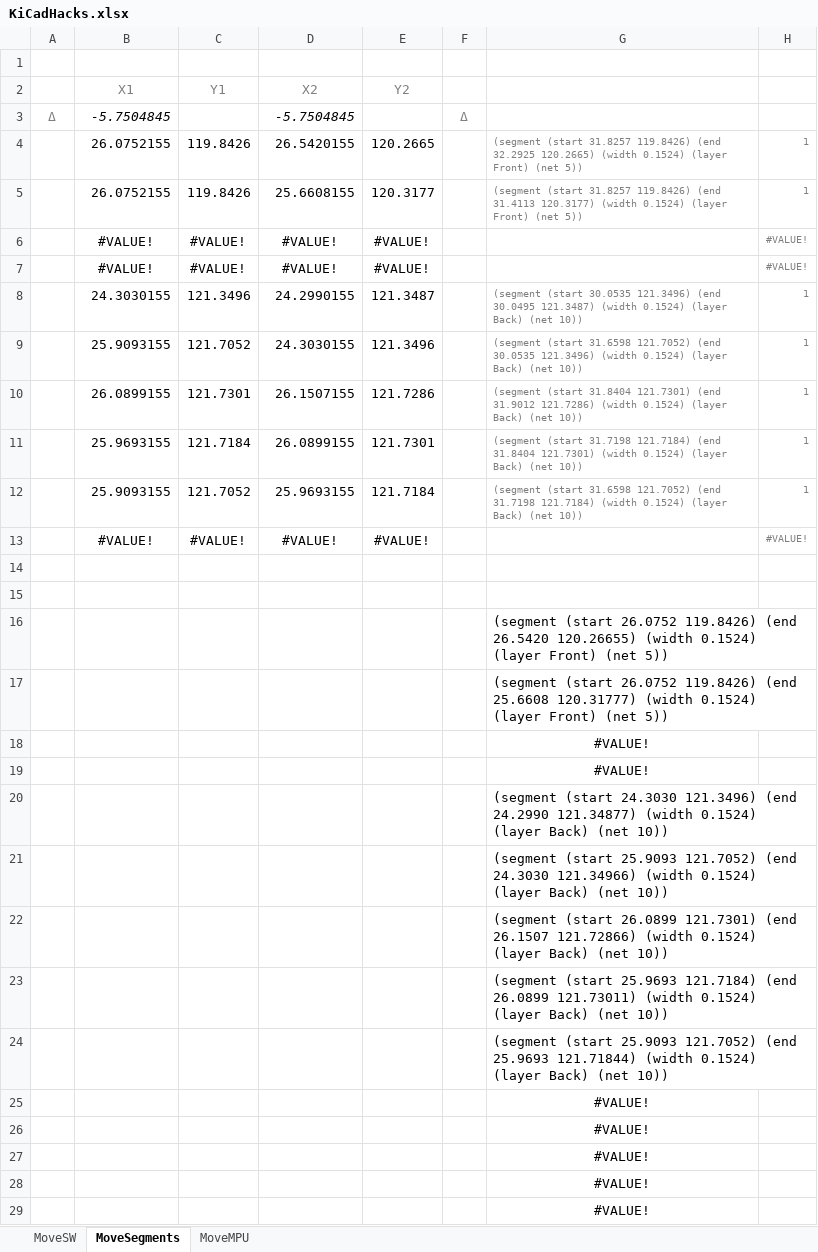
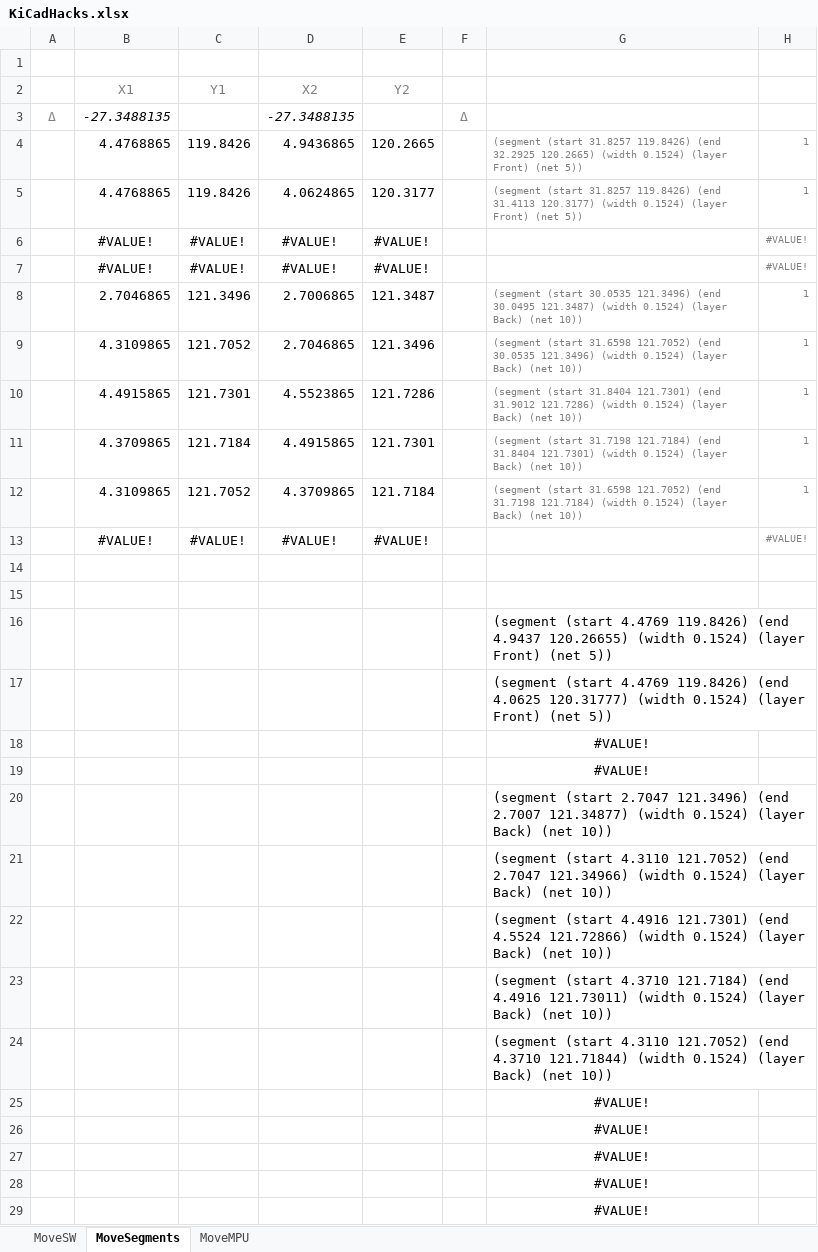
Before and after one commit to lemmi/kiibohd-pcb, an Excel workbook: KiCadHacks.xlsx, sheet MoveSegments, drawn as a sheet; only a part is shown; values as stored, in another font and other column widths than the file's, no borders; the diff names each change by its address in the sheet, - before the commit and + after, or states it on an @@ line.

```diff
--- a/KiCadHacks.xlsx (sheet MoveSegments)
+++ b/KiCadHacks.xlsx (sheet MoveSegments)
-B3: -5.7504845
+B3: -27.3488135
-D3: -5.7504845
+D3: -27.3488135
-B4:B5: 26.0752155
+B4:B5: 4.4768865
-D4: 26.5420155
+D4: 4.9436865
-D5: 25.6608155
+D5: 4.0624865
-B8: 24.3030155
+B8: 2.7046865
-D8: 24.2990155
+D8: 2.7006865
-B9: 25.9093155
+B9: 4.3109865
-D9: 24.3030155
+D9: 2.7046865
-B10: 26.0899155
+B10: 4.4915865
-D10: 26.1507155
+D10: 4.5523865
-B11: 25.9693155
+B11: 4.3709865
-D11: 26.0899155
+D11: 4.4915865
-B12: 25.9093155
+B12: 4.3109865
-D12: 25.9693155
+D12: 4.3709865
-G16: (segment (start 26.0752 119.8426) (end 26.5420 120.26655) (width…
+G16: (segment (start 4.4769 119.8426) (end 4.9437 120.26655) (width…
-G17: (segment (start 26.0752 119.8426) (end 25.6608 120.31777) (width…
+G17: (segment (start 4.4769 119.8426) (end 4.0625 120.31777) (width…
-G20: (segment (start 24.3030 121.3496) (end 24.2990 121.34877) (width…
+G20: (segment (start 2.7047 121.3496) (end 2.7007 121.34877) (width…
-G21: (segment (start 25.9093 121.7052) (end 24.3030 121.34966) (width…
+G21: (segment (start 4.3110 121.7052) (end 2.7047 121.34966) (width…
-G22: (segment (start 26.0899 121.7301) (end 26.1507 121.72866) (width…
+G22: (segment (start 4.4916 121.7301) (end 4.5524 121.72866) (width…
-G23: (segment (start 25.9693 121.7184) (end 26.0899 121.73011) (width…
+G23: (segment (start 4.3710 121.7184) (end 4.4916 121.73011) (width…
-G24: (segment (start 25.9093 121.7052) (end 25.9693 121.71844) (width…
+G24: (segment (start 4.3110 121.7052) (end 4.3710 121.71844) (width…
```
Also changed, not shown: sheet MoveSW, 1 other file.
